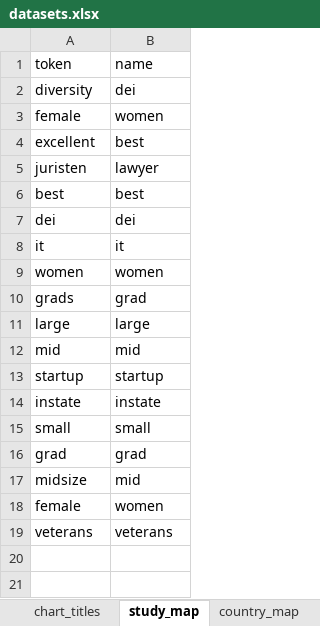
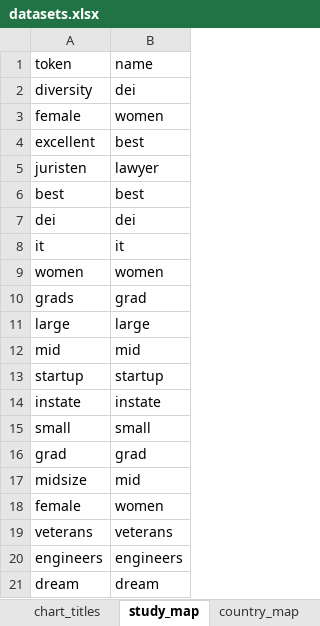
Before and after one commit to ncalm/dei_rankings, an Excel workbook: data/datasets.xlsx, sheet study_map, drawn as a sheet; values as stored, in another font and other column widths than the file's, no borders; table styles not drawn; the diff names each change by its address in the sheet, - before the commit and + after, or states it on an @@ line.

```diff
--- a/data/datasets.xlsx (sheet study_map)
+++ b/data/datasets.xlsx (sheet study_map)
+row 20: engineers | engineers
+row 21: dream | dream
```
Also changed, not shown: sheet datasets, sheet country_map, 22 other files.
